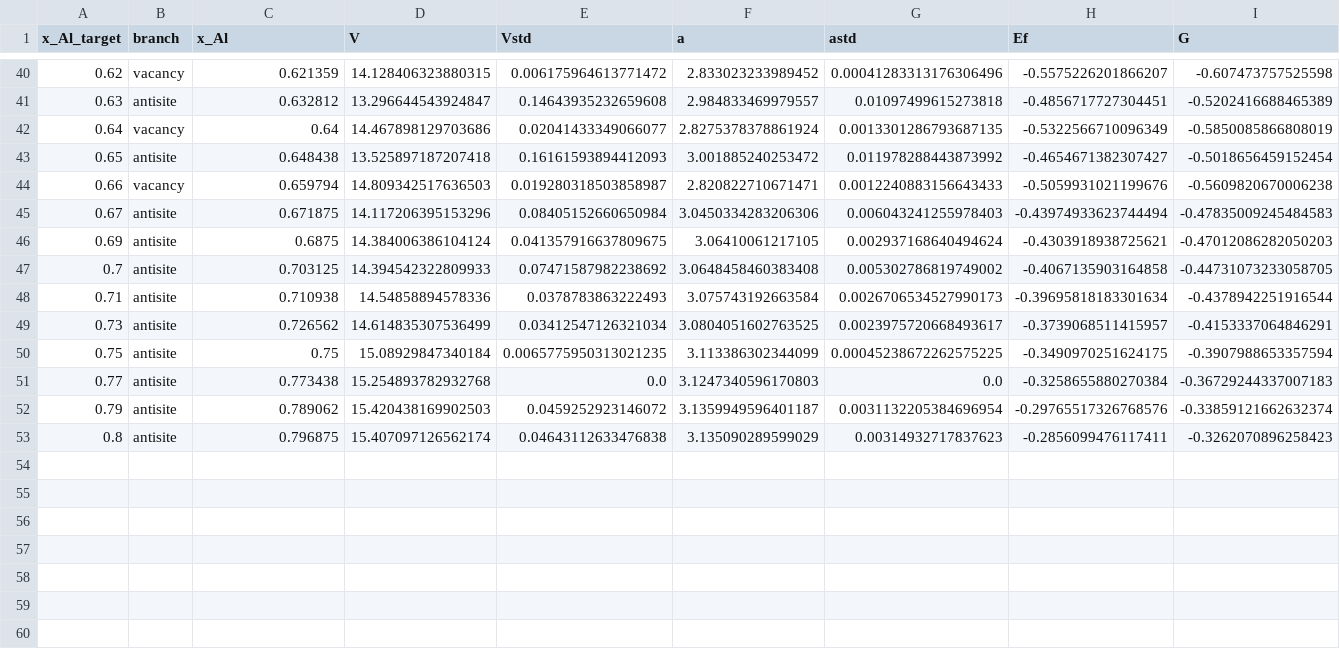
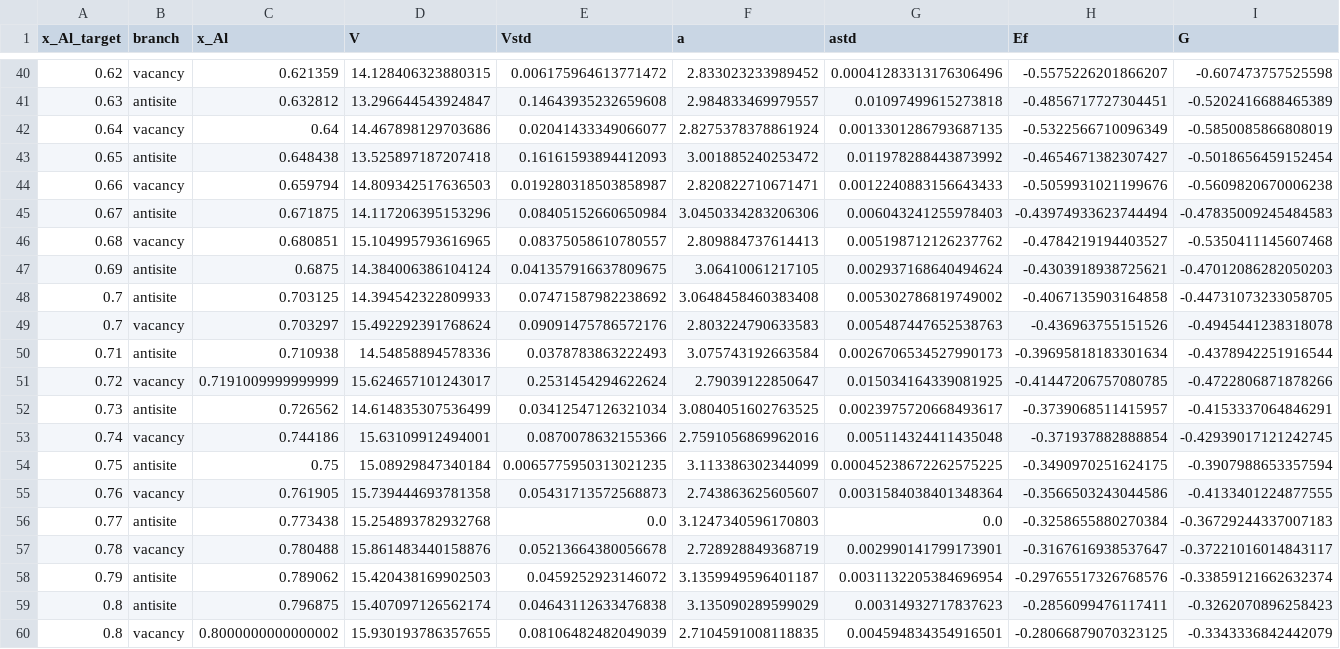
Before and after one commit to minimumtone/machine-learning, a CSV file: laves_fig6/b2_offstoich/analysis/b2_offstoich_branch_means.csv, drawn as a sheet; only a part is shown, gaps mark what is left out; rows hold the shown columns only; the diff names each change by its address in the sheet, - before the commit and + after, or states it on an @@ line.

```diff
--- a/laves_fig6/b2_offstoich/analysis/b2_offstoich_branch_means.csv
+++ b/laves_fig6/b2_offstoich/analysis/b2_offstoich_branch_means.csv
+row 46: 0.68 | vacancy | 0.680851 | 15.104995793616965 | 0.08375058610780557 | 2.809884737614413 | 0.005198712126237762 | -0.4784219194403527 | -0.5350411145607468
+row 49: 0.7 | vacancy | 0.703297 | 15.492292391768624 | 0.09091475786572176 | 2.803224790633583 | 0.005487447652538763 | -0.436963755151526 | -0.4945441238318078
+row 51: 0.72 | vacancy | 0.7191009999999999 | 15.624657101243017 | 0.2531454294622624 | 2.79039122850647 | 0.015034164339081925 | -0.41447206757080785 | -0.4722806871878266
+row 53: 0.74 | vacancy | 0.744186 | 15.63109912494001 | 0.0870078632155366 | 2.7591056869962016 | 0.005114324411435048 | -0.371937882888854 | -0.42939017121242745
+row 55: 0.76 | vacancy | 0.761905 | 15.739444693781358 | 0.05431713572568873 | 2.743863625605607 | 0.0031584038401348364 | -0.3566503243044586 | -0.4133401224877555
+row 57: 0.78 | vacancy | 0.780488 | 15.861483440158876 | 0.05213664380056678 | 2.728928849368719 | 0.002990141799173901 | -0.3167616938537647 | -0.37221016014843117
+row 60: 0.8 | vacancy | 0.8000000000000002 | 15.930193786357655 | 0.08106482482049039 | 2.7104591008118835 | 0.004594834354916501 | -0.28066879070323125 | -0.3343336842442079
```
Also changed, not shown: laves_fig6/b2_offstoich/analysis/b2_offstoich_boltzmann_mix.csv, 35 other files.
